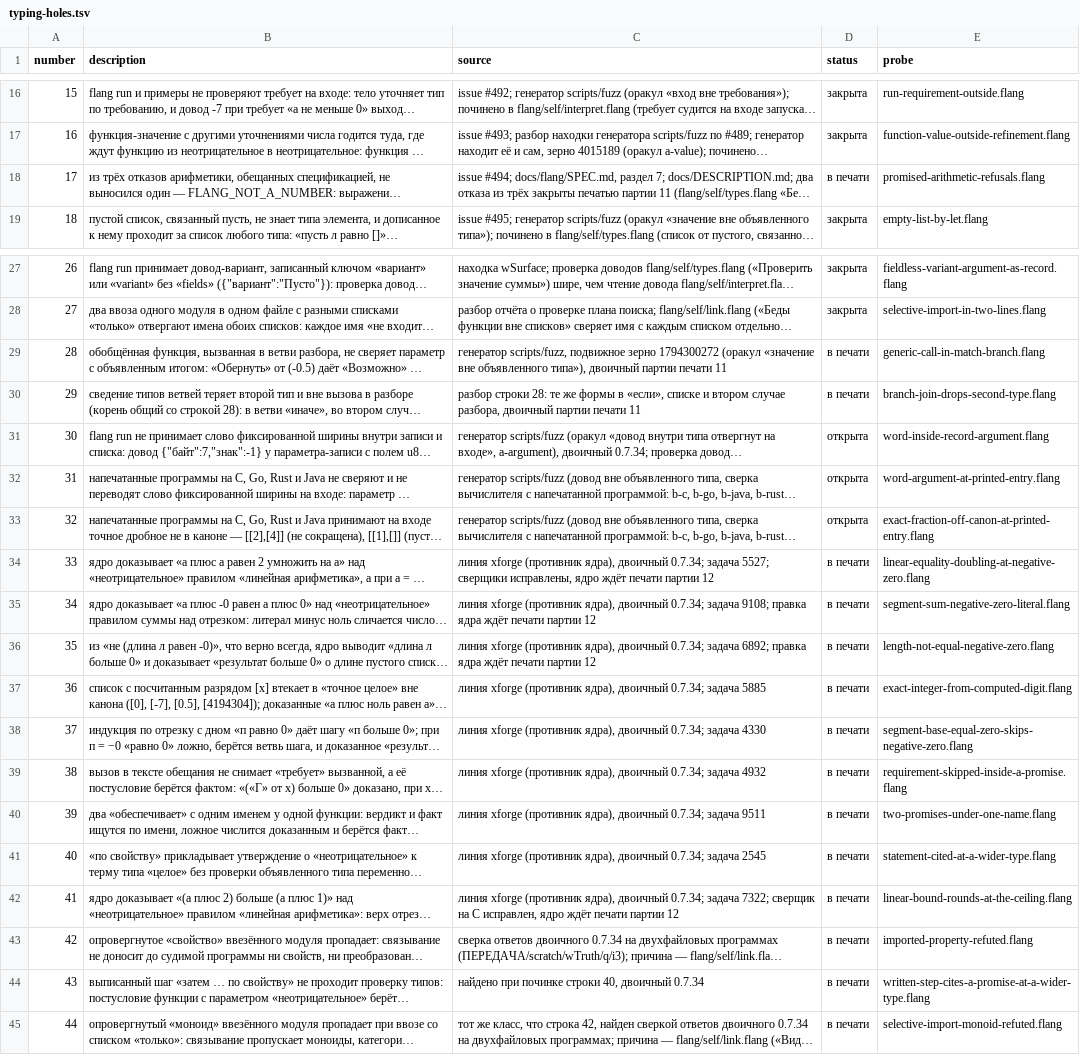
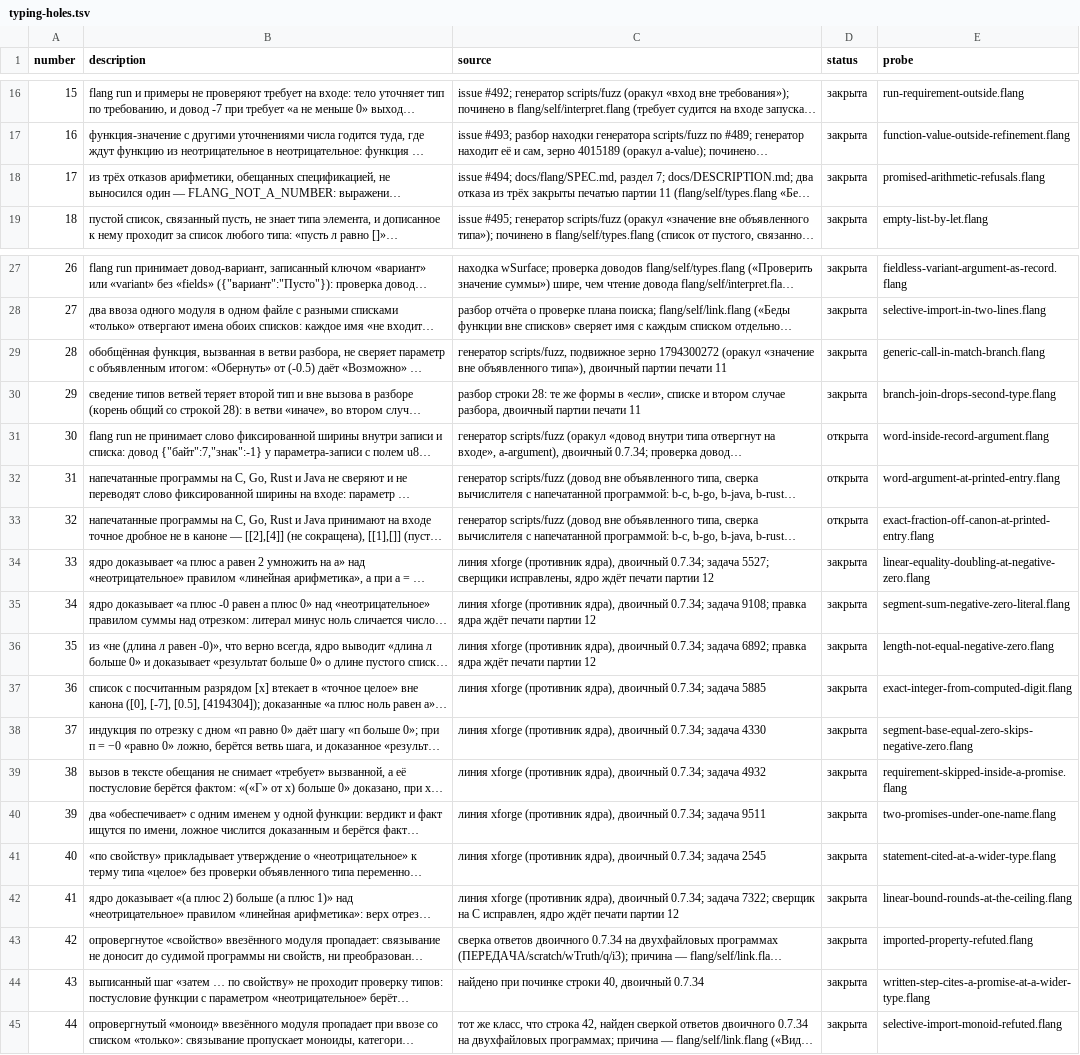
Before and after one commit to digitable-lol/flang, a TSV file: flang/proof/tables/typing-holes.tsv, drawn as a sheet; only a part is shown, gaps mark what is left out; long unchanged cells end in …; the diff names each change by its address in the sheet, - before the commit and + after, or states it on an @@ line.

```diff
--- a/flang/proof/tables/typing-holes.tsv
+++ b/flang/proof/tables/typing-holes.tsv
-D18 (status): в печати
+D18 (status): закрыта
-D29:D30 (status): в печати
+D29:D30 (status): закрыта
-D34:D45 (status): в печати
+D34:D45 (status): закрыта
```
Also changed, not shown: flang/proof/probes/small-compiler-bugs/expected.tsv, flang/proof/probes/typing-holes/expected.tsv.
